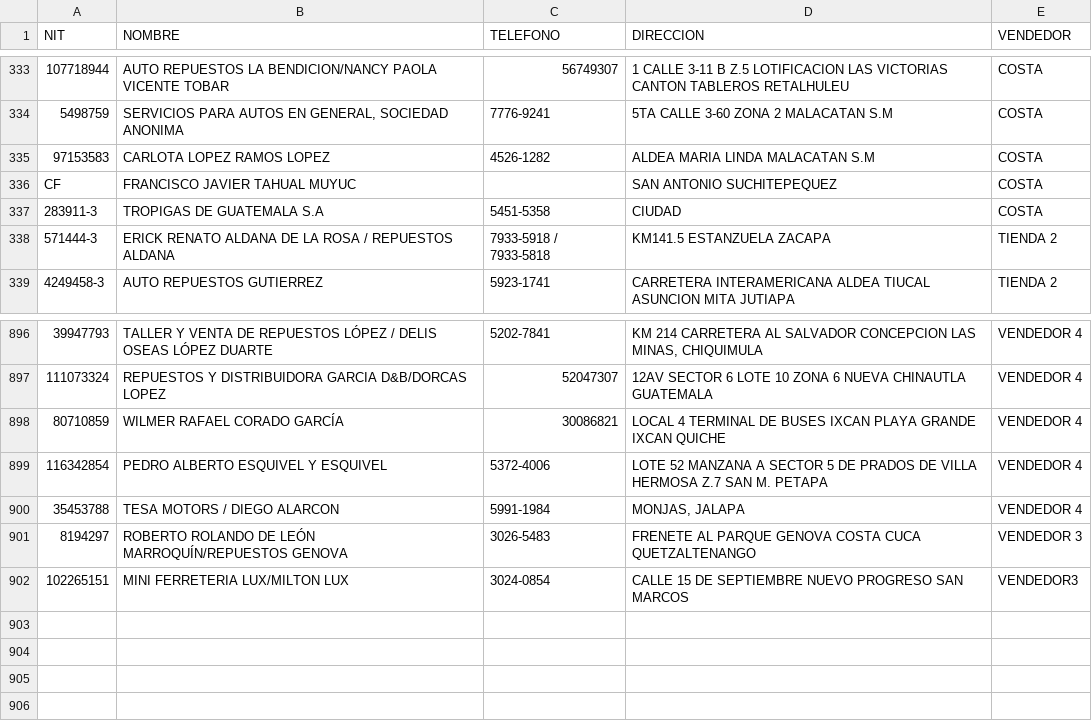
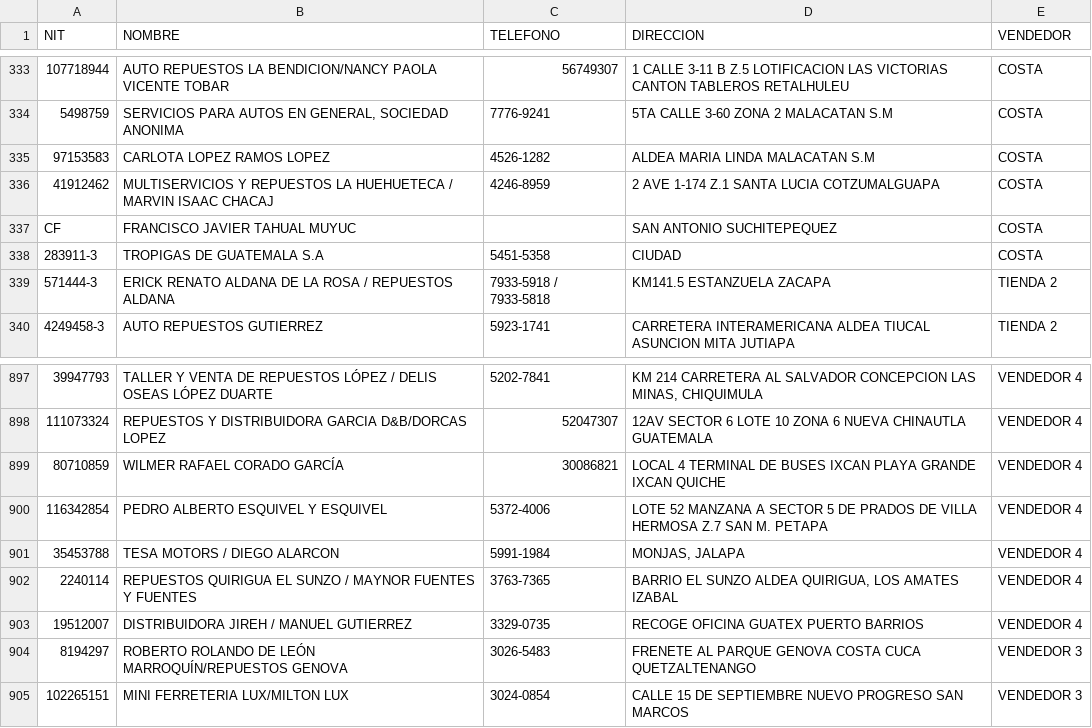
Before and after one commit to AgeX005/surja, a CSV file: NEW CLIENTES.csv, drawn as a sheet; only a part is shown, gaps mark what is left out; addresses are those after the commit; the diff names each change by its address in the sheet, - before the commit and + after, or states it on an @@ line.

Commit message:
Add files via upload

```diff
--- a/NEW CLIENTES.csv
+++ b/NEW CLIENTES.csv
+row 336: 41912462 | MULTISERVICIOS Y REPUESTOS LA HUEHUETECA / MARVIN ISAAC CHACAJ | 4246-8959 | 2 AVE 1-174 Z.1 SANTA LUCIA COTZUMALGUAPA | COSTA
+row 902: 2240114 | REPUESTOS QUIRIGUA EL SUNZO / MAYNOR FUENTES Y FUENTES | 3763-7365 | BARRIO EL SUNZO ALDEA QUIRIGUA, LOS AMATES IZABAL | VENDEDOR 4
+row 903: 19512007 | DISTRIBUIDORA JIREH / MANUEL GUTIERREZ | 3329-0735 | RECOGE OFICINA GUATEX PUERTO BARRIOS | VENDEDOR 4
-E905 (VENDEDOR): VENDEDOR3
+E905 (VENDEDOR): VENDEDOR 3
```
